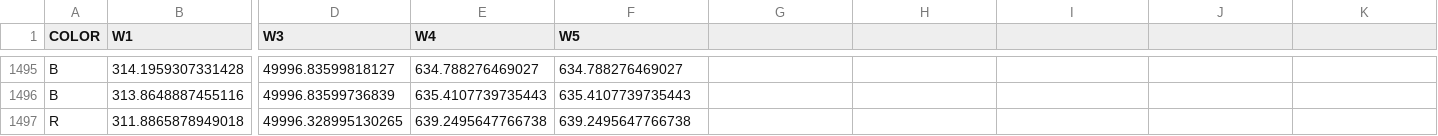
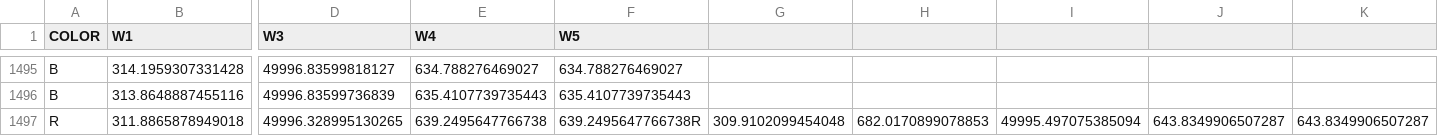
Before and after one commit to naufik/comp30024-nanang-ai, a CSV file: weights.csv, drawn as a sheet; only a part is shown, gaps mark what is left out; the diff names each change by its address in the sheet, - before the commit and + after, or states it on an @@ line.

```diff
--- a/weights.csv
+++ b/weights.csv
-F1497 (W5): 639.2495647766738
+F1497 (W5): 639.2495647766738R
-G1497: (empty)
+G1497: 309.9102099454048
-H1497: (empty)
+H1497: 682.0170899078853
-I1497: (empty)
+I1497: 49995.497075385094
-J1497: (empty)
+J1497: 643.8349906507287
-K1497: (empty)
+K1497: 643.8349906507287
```
Also changed, not shown: 11 other files.
